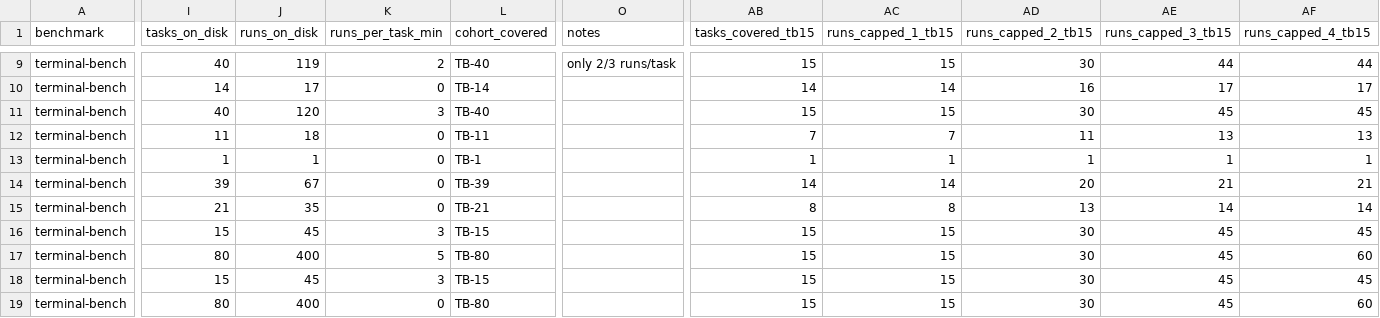
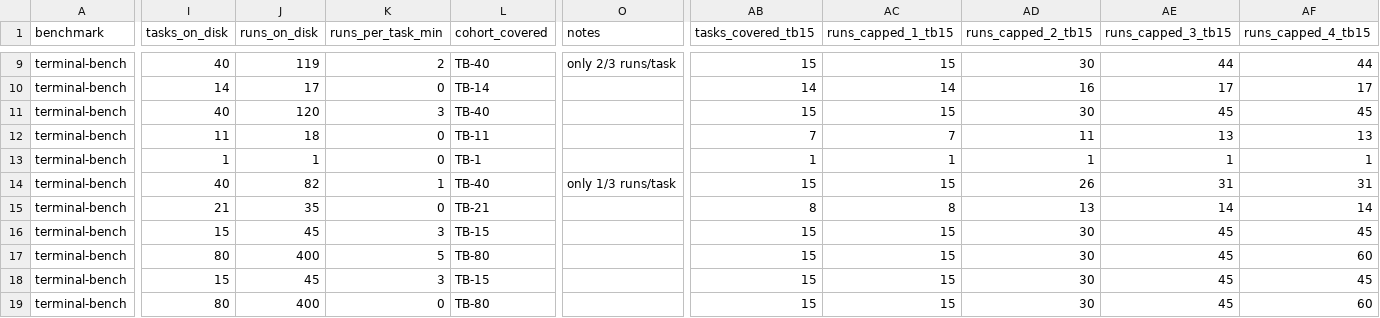
Before and after one commit to ritulS/agentCtx, a CSV file: COVERAGE_TB.csv, drawn as a sheet; only a part is shown, gaps mark what is left out; the diff covers the shown part only; the diff names each change by its address in the sheet, - before the commit and + after, or states it on an @@ line.

Commit message:
Update COVERAGE_TB.csv (2026-09-09 04:55 UTC)

```diff
--- a/COVERAGE_TB.csv
+++ b/COVERAGE_TB.csv
-I14 (tasks_on_disk): 39
+I14 (tasks_on_disk): 40
-J14 (runs_on_disk): 67
+J14 (runs_on_disk): 82
-K14 (runs_per_task_min): 0
+K14 (runs_per_task_min): 1
-L14 (cohort_covered): TB-39
+L14 (cohort_covered): TB-40
-O14 (notes): (empty)
+O14 (notes): only 1/3 runs/task
-AB14 (tasks_covered_tb15): 14
+AB14 (tasks_covered_tb15): 15
-AC14 (runs_capped_1_tb15): 14
+AC14 (runs_capped_1_tb15): 15
-AD14 (runs_capped_2_tb15): 20
+AD14 (runs_capped_2_tb15): 26
-AE14 (runs_capped_3_tb15): 21
+AE14 (runs_capped_3_tb15): 31
-AF14 (runs_capped_4_tb15): 21
+AF14 (runs_capped_4_tb15): 31
```
Also changed, not shown: 19 edited cells elsewhere in this file.
